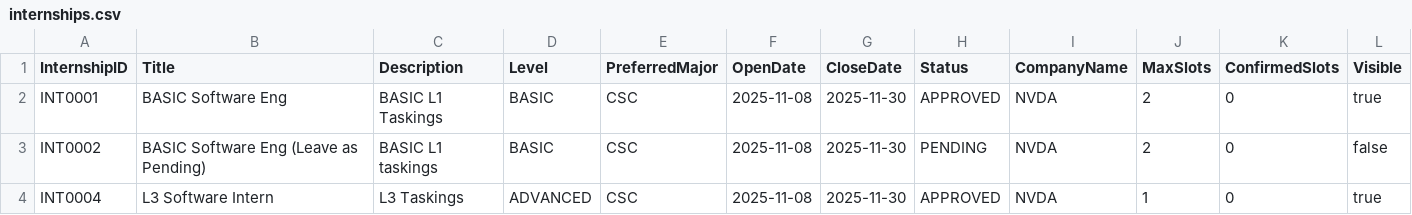
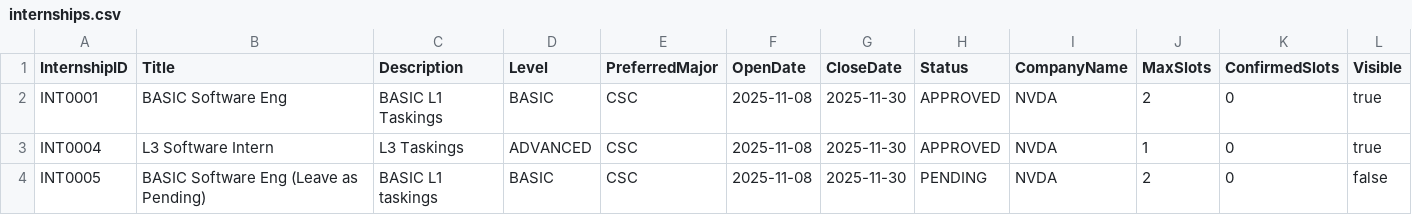
Before and after one commit to l33zard/CLI-Internship-Management-System, a CSV file: src/data/internships.csv, drawn as a sheet.

```diff
--- a/src/data/internships.csv
+++ b/src/data/internships.csv
@@ -2,3 +2,3 @@ InternshipID,Title,Description,Level,PreferredMajor,OpenDate,CloseDate,Status,Co
 INT0001,BASIC Software Eng,BASIC L1 Taskings,BASIC,CSC,2025-11-08,2025-11-30,APPROVED,NVDA,2,0,true
-INT0002,BASIC Software Eng (Leave as Pending),BASIC L1 taskings,BASIC,CSC,2025-11-08,2025-11-30,PENDING,NVDA,2,0,false
 INT0004,L3 Software Intern,L3 Taskings,ADVANCED,CSC,2025-11-08,2025-11-30,APPROVED,NVDA,1,0,true
+INT0005,BASIC Software Eng (Leave as Pending),BASIC L1 taskings,BASIC,CSC,2025-11-08,2025-11-30,PENDING,NVDA,2,0,false
```
Also changed, not shown: 3 other files.
